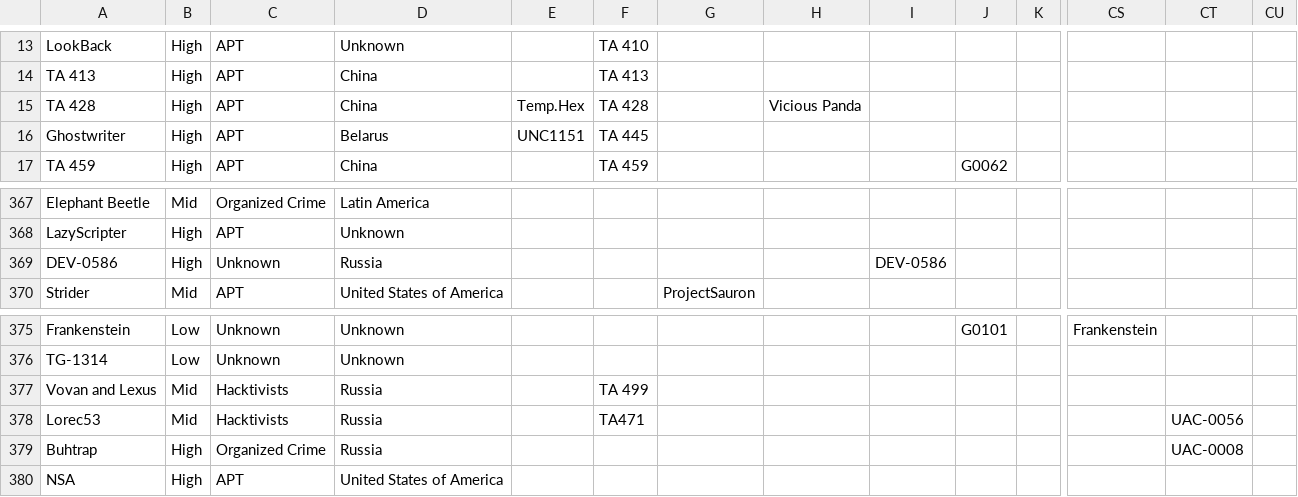
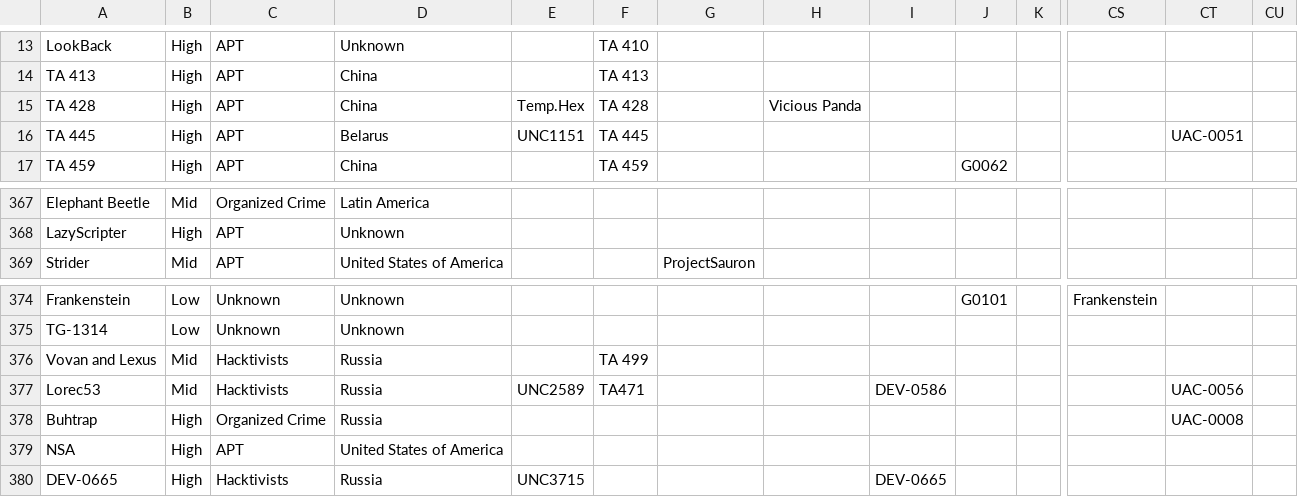
Before and after one commit to StrangerealIntel/EternalLiberty, a CSV file: EternalLiberty.csv, drawn as a sheet; only a part is shown, gaps mark what is left out; removed rows and columns are numbered as before the commit, all else as after; rows hold the shown columns only; the diff names each change by its address in the sheet, - before the commit and + after, or states it on an @@ line.

Commit message:
Update EternalLiberty.csv

```diff
--- a/EternalLiberty.csv
+++ b/EternalLiberty.csv
-A16: Ghostwriter
+A16: TA 445
-CT16: (empty)
+CT16: UAC-0051
-row 369: DEV-0586 | High | Unknown | Russia |  |  |  |  | DEV-0586
-E377: (empty)
+E377: UNC2589
-I377: (empty)
+I377: DEV-0586
+row 380: DEV-0665 | High | Hacktivists | Russia | UNC3715 |  |  |  | DEV-0665
```
